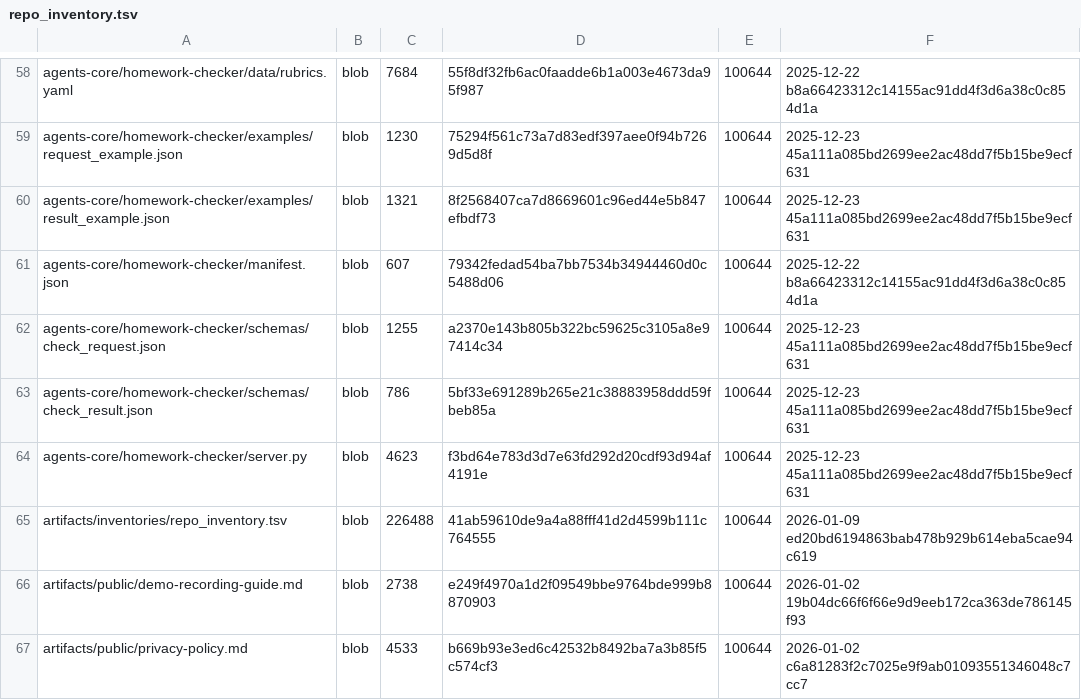
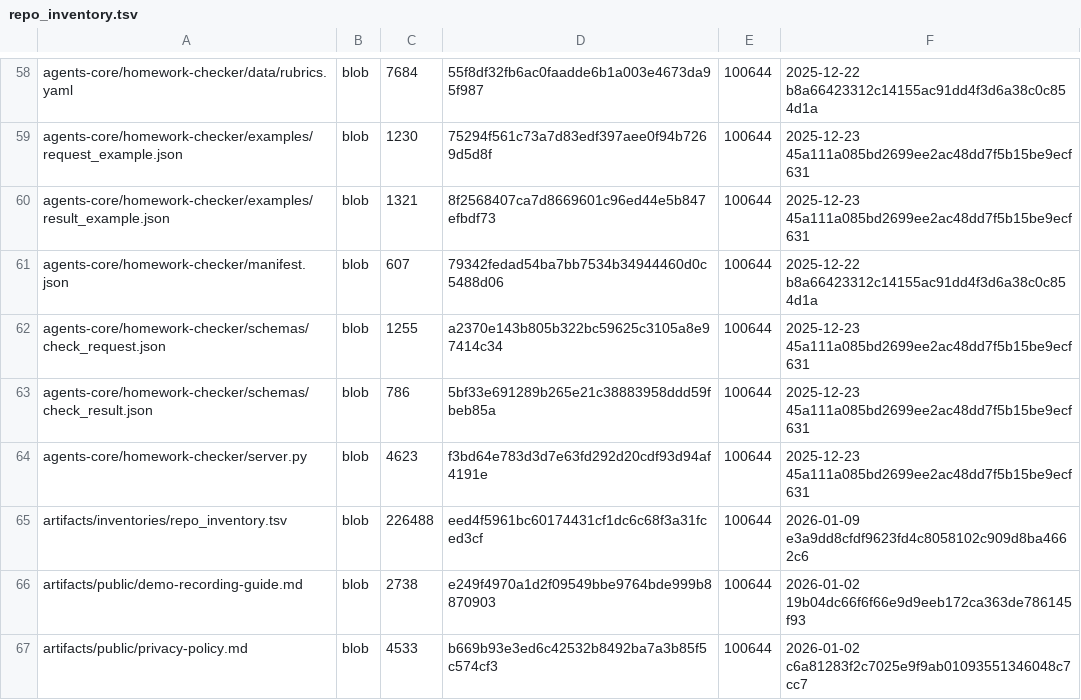
Before and after one commit to TserenTserenov/DS-ecosystem-development, a TSV file: artifacts/inventories/repo_inventory.tsv, drawn as a sheet; only a part is shown, gaps mark what is left out.

Commit message:
chore: add repo inventory

```diff
--- a/artifacts/inventories/repo_inventory.tsv
+++ b/artifacts/inventories/repo_inventory.tsv
@@ -64,3 +64,3 @@ agents-core/homework-checker/schemas/check_result.json	blob	786	5bf33e691289b265
 agents-core/homework-checker/server.py	blob	4623	f3bd64e783d3d7e63fd292d20cdf93d94af4191e	100644	2025-12-23 45a111a085bd2699ee2ac48dd7f5b15be9ecf631
-artifacts/inventories/repo_inventory.tsv	blob	226488	41ab59610de9a4a88fff41d2d4599b111c764555	100644	2026-01-09 ed20bd6194863bab478b929b614eba5cae94c619
+artifacts/inventories/repo_inventory.tsv	blob	226488	eed4f5961bc60174431cf1dc6c68f3a31fced3cf	100644	2026-01-09 e3a9dd8cfdf9623fd4c8058102c909d8ba4662c6
 artifacts/public/demo-recording-guide.md	blob	2738	e249f4970a1d2f09549bbe9764bde999b8870903	100644	2026-01-02 19b04dc66f6f66e9d9eeb172ca363de786145f93
```
